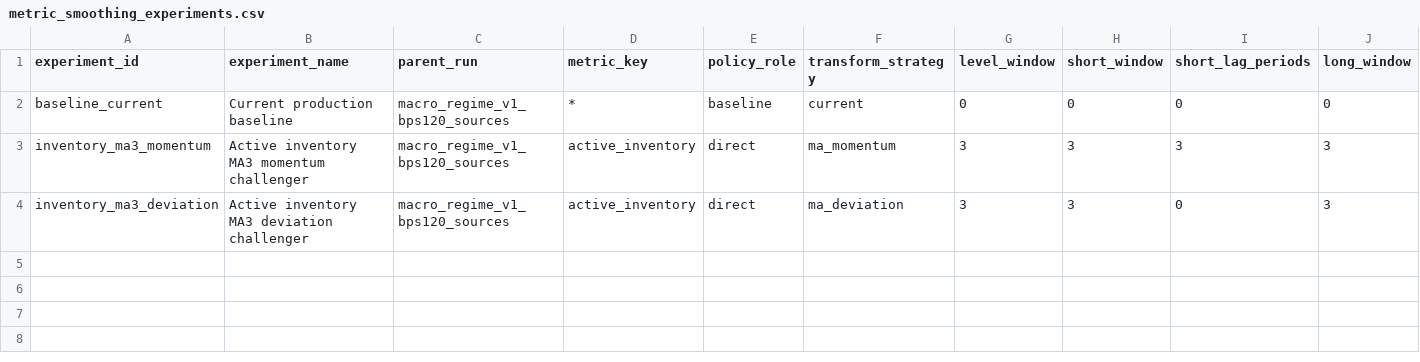
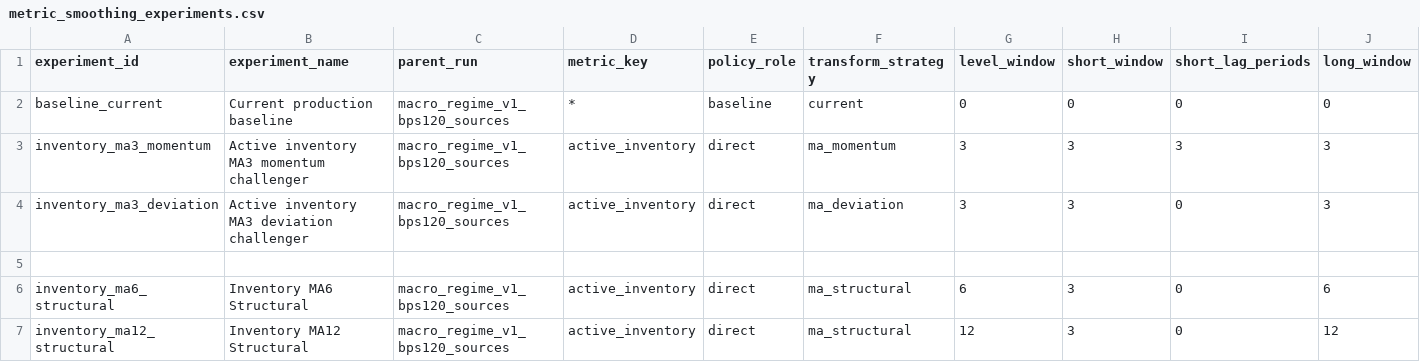
Before and after one commit to chineduezebuiroh/realestate-intel, a CSV file: config/metric_smoothing_experiments.csv, drawn as a sheet; only a part is shown; rows hold the shown columns only; the diff names each change by its address in the sheet, - before the commit and + after, or states it on an @@ line.

Commit message:
Add new inventory MA6 and MA12 structural experiments

```diff
--- a/config/metric_smoothing_experiments.csv
+++ b/config/metric_smoothing_experiments.csv
+row 5: (empty)
+row 6: inventory_ma6_structural | Inventory MA6 Structural | macro_regime_v1_bps120_sources | active_inventory | direct | ma_structural | 6 | 3 | 0 | 6
+row 7: inventory_ma12_structural | Inventory MA12 Structural | macro_regime_v1_bps120_sources | active_inventory | direct | ma_structural | 12 | 3 | 0 | 12
```
